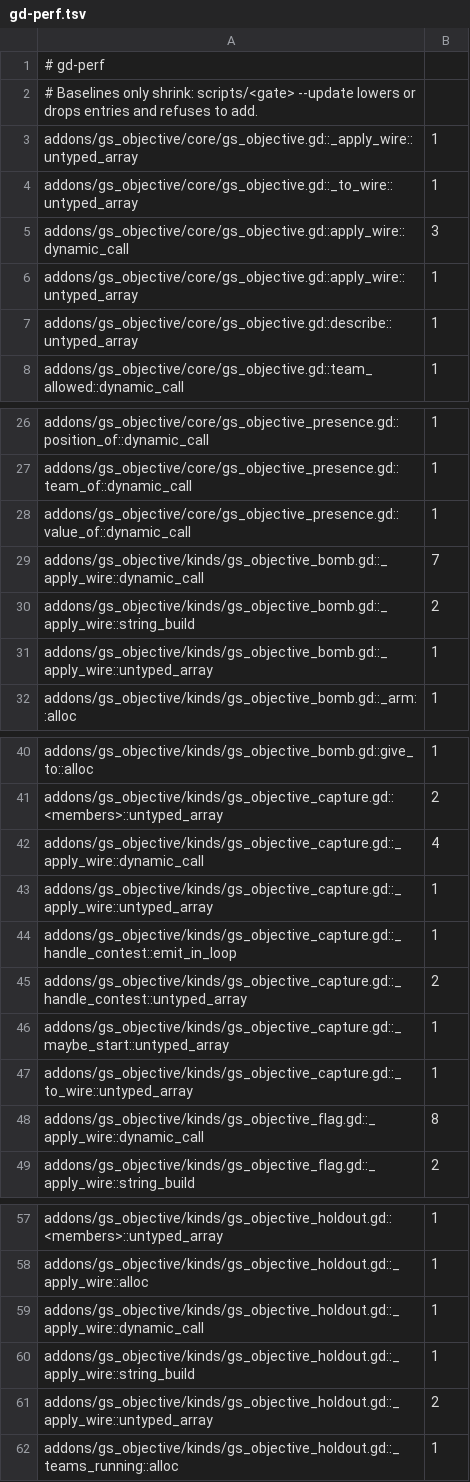
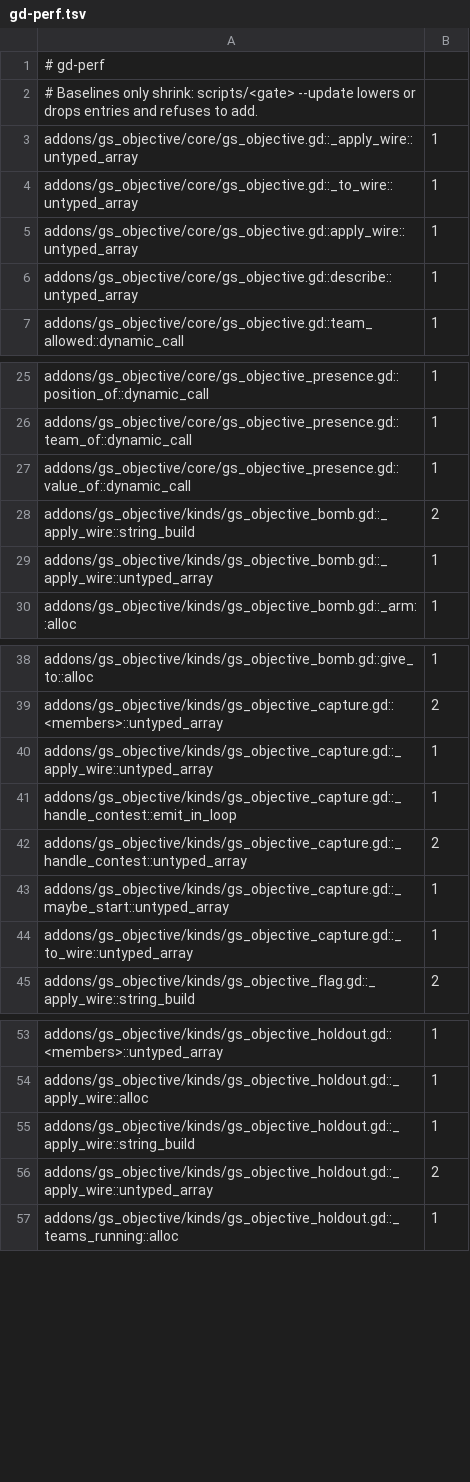
Before and after one commit to gamespice-platform/objective, a TSV file: ci/efficiency/gd-perf.tsv, drawn as a sheet; only a part is shown, gaps mark what is left out; the diff covers the shown part only; the diff names each change by its address in the sheet, - before the commit and + after, or states it on an @@ line.

```diff
--- a/ci/efficiency/gd-perf.tsv
+++ b/ci/efficiency/gd-perf.tsv
-row 5: addons/gs_objective/core/gs_objective.gd::apply_wire::dynamic_call | 3
-row 29: addons/gs_objective/kinds/gs_objective_bomb.gd::_apply_wire::dynamic_call | 7
-row 42: addons/gs_objective/kinds/gs_objective_capture.gd::_apply_wire::dynamic_call | 4
-row 48: addons/gs_objective/kinds/gs_objective_flag.gd::_apply_wire::dynamic_call | 8
-row 59: addons/gs_objective/kinds/gs_objective_holdout.gd::_apply_wire::dynamic_call | 1
```
Also changed, not shown: 3 removed rows and 1 edited cell elsewhere in this file, 1 other file.
